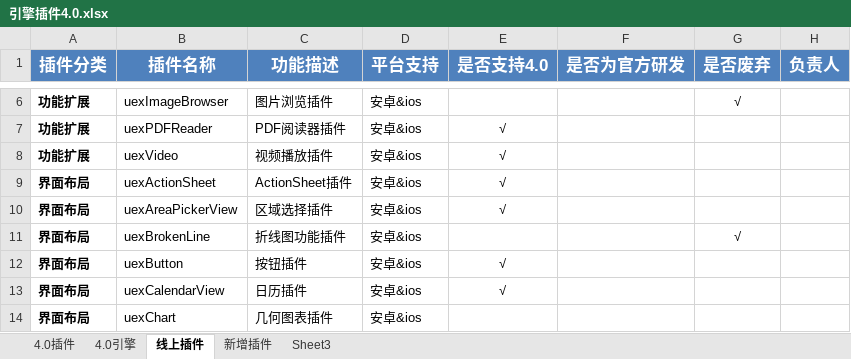
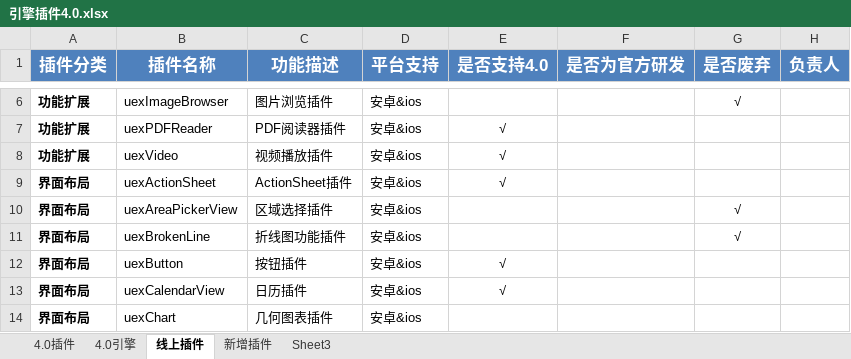
Before and after one commit to AppCanOpenSource/appcan-test-report, an Excel workbook: 引擎插件4.0.xlsx, sheet 线上插件, drawn as a sheet; only a part is shown, gaps mark what is left out; values as stored, in another font and other column widths than the file's, no borders; the diff names each change by its address in the sheet, - before the commit and + after, or states it on an @@ line.

```diff
--- a/引擎插件4.0.xlsx (sheet 线上插件)
+++ b/引擎插件4.0.xlsx (sheet 线上插件)
-E10 (是否支持4.0): √
+E10 (是否支持4.0): (empty)
-G10 (是否废弃): (empty)
+G10 (是否废弃): √
```
Also changed, not shown: sheet 4.0插件.
